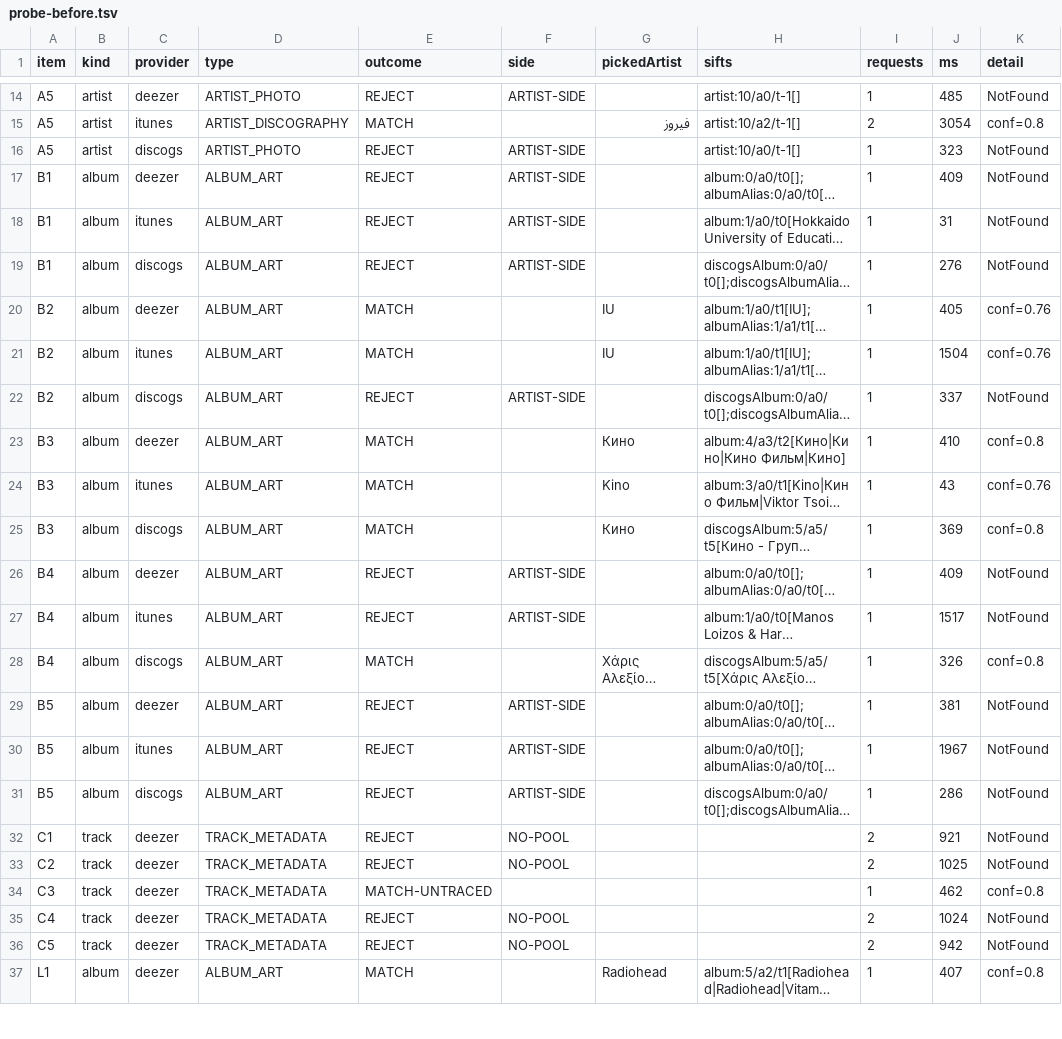
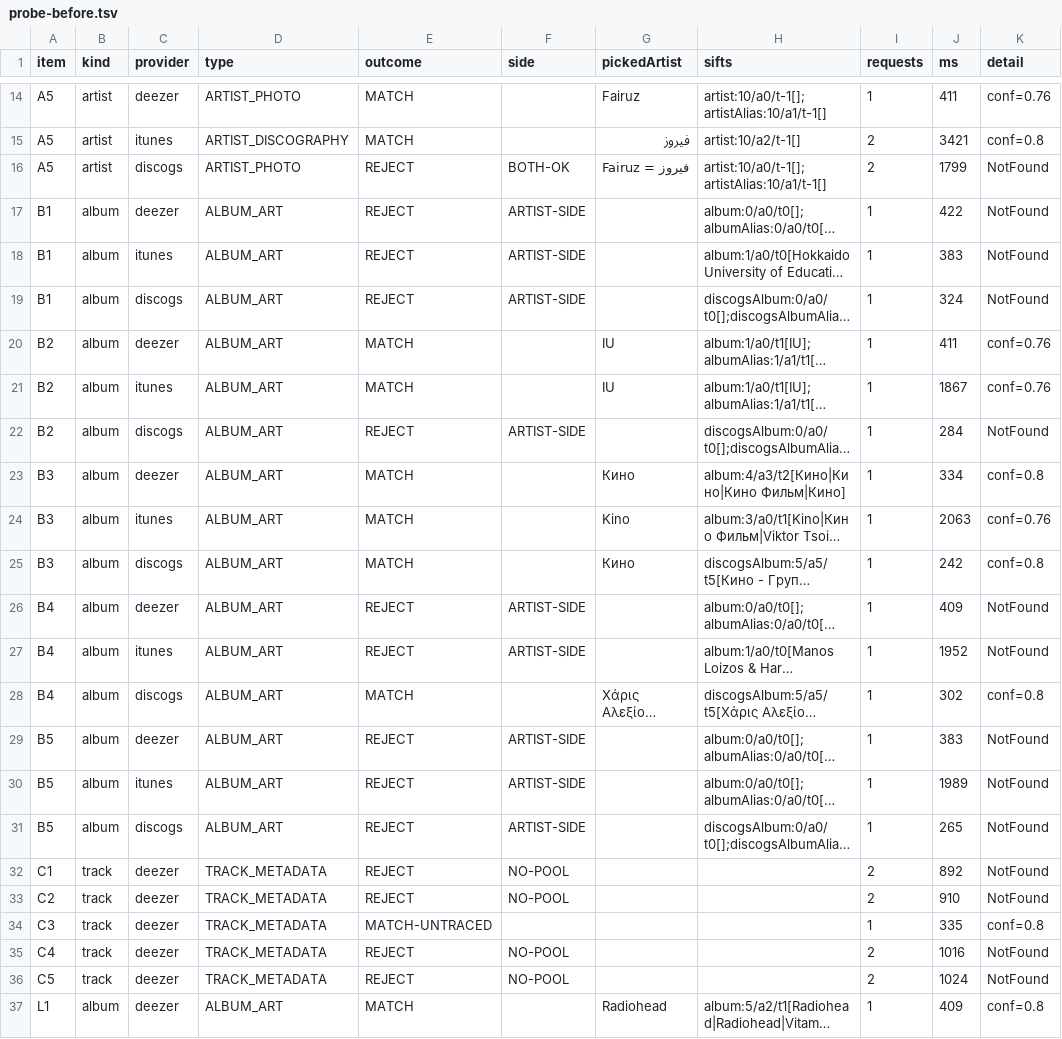
Before and after one commit to famesjranko/musicmeta, a TSV file: probe-results/08-marker/probe-before.tsv, drawn as a sheet; only a part is shown, gaps mark what is left out; long unchanged cells end in …; the diff covers the shown part only; the diff names each change by its address in the sheet, - before the commit and + after, or states it on an @@ line.

Commit message:
probe(discogs): the frozen plan carries its own numbers, and the discarded baseline says so
probe-before.tsv is now the clean baseline; the first run, whose MusicBrainz failures
cost several cells their alias pool, is kept as probe-before-discarded-mb-failures.tsv.

```diff
--- a/probe-results/08-marker/probe-before.tsv
+++ b/probe-results/08-marker/probe-before.tsv
-E14 (outcome): REJECT
+E14 (outcome): MATCH
-F14 (side): ARTIST-SIDE
+F14 (side): (empty)
-G14 (pickedArtist): (empty)
+G14 (pickedArtist): Fairuz
-H14 (sifts): artist:10/a0/t-1[]
+H14 (sifts): artist:10/a0/t-1[];artistAlias:10/a1/t-1[]
-J14 (ms): 485
+J14 (ms): 411
-K14 (detail): NotFound
+K14 (detail): conf=0.76
-J15 (ms): 3054
+J15 (ms): 3421
-F16 (side): ARTIST-SIDE
+F16 (side): BOTH-OK
-G16 (pickedArtist): (empty)
+G16 (pickedArtist): Fairuz = فيروز
-H16 (sifts): artist:10/a0/t-1[]
+H16 (sifts): artist:10/a0/t-1[];artistAlias:10/a1/t-1[]
-I16 (requests): 1
+I16 (requests): 2
-J16 (ms): 323
+J16 (ms): 1799
-J17 (ms): 409
+J17 (ms): 422
-J18 (ms): 31
+J18 (ms): 383
-J19 (ms): 276
+J19 (ms): 324
-J20 (ms): 405
+J20 (ms): 411
-J21 (ms): 1504
+J21 (ms): 1867
-J22 (ms): 337
+J22 (ms): 284
-J23 (ms): 410
+J23 (ms): 334
-J24 (ms): 43
+J24 (ms): 2063
-J25 (ms): 369
+J25 (ms): 242
-J27 (ms): 1517
+J27 (ms): 1952
-J28 (ms): 326
+J28 (ms): 302
-J29 (ms): 381
+J29 (ms): 383
-J30 (ms): 1967
+J30 (ms): 1989
-J31 (ms): 286
+J31 (ms): 265
-J32 (ms): 921
+J32 (ms): 892
-J33 (ms): 1025
+J33 (ms): 910
-J34 (ms): 462
+J34 (ms): 335
-J35 (ms): 1024
+J35 (ms): 1016
-J36 (ms): 942
+J36 (ms): 1024
-J37 (ms): 407
+J37 (ms): 409
```
Also changed, not shown: 50 edited cells elsewhere in this file, 3 other files.
